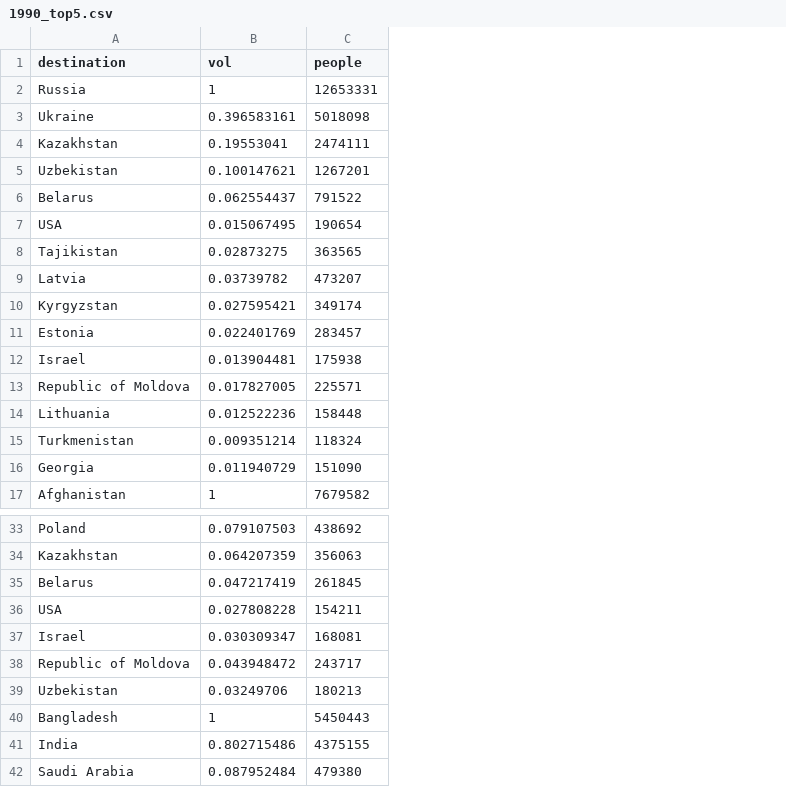
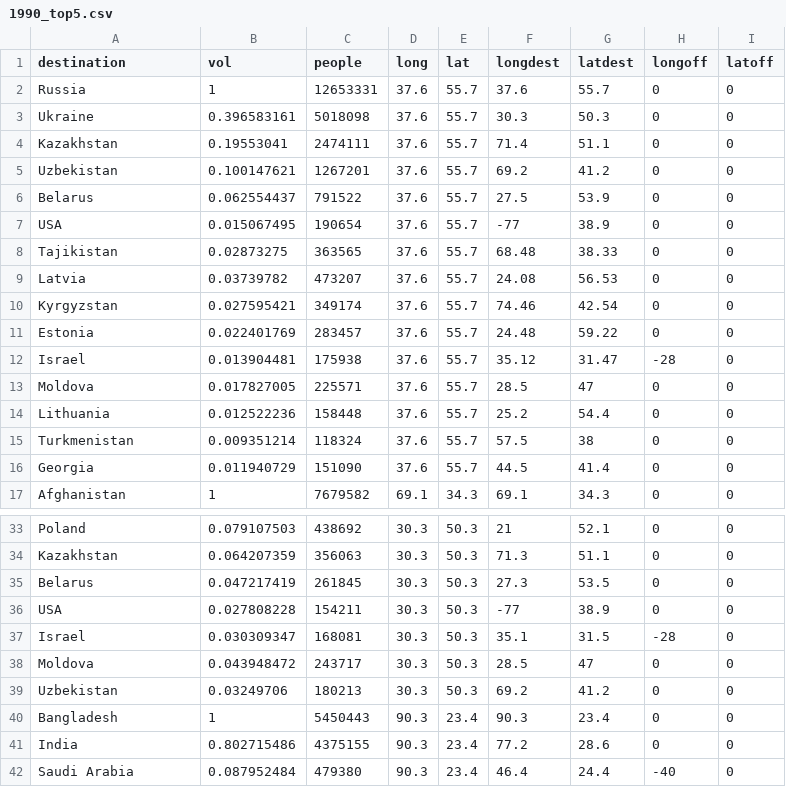
Before and after one commit to ZoraLian/D3.js_Project, a CSV file: 1990_top5.csv, drawn as a sheet; only a part is shown, gaps mark what is left out; the diff names each change by its address in the sheet, - before the commit and + after, or states it on an @@ line.

```diff
--- a/1990_top5.csv
+++ b/1990_top5.csv
+column D (long), rows 2-17: 37.6 | 37.6 | 37.6 | 37.6 | 37.6 | 37.6 | 37.6 | 37.6 | 37.6 | 37.6 | 37.6 | 37.6 | 37.6 | 37.6 | 37.6 | 69.1; rows 33-42: 30.3 | 30.3 | 30.3 | 30.3 | 30.3 | 30.3 | 30.3 | 90.3 | 90.3 | 90.3
+column E (lat), rows 2-17: 55.7 | 55.7 | 55.7 | 55.7 | 55.7 | 55.7 | 55.7 | 55.7 | 55.7 | 55.7 | 55.7 | 55.7 | 55.7 | 55.7 | 55.7 | 34.3; rows 33-42: 50.3 | 50.3 | 50.3 | 50.3 | 50.3 | 50.3 | 50.3 | 23.4 | 23.4 | 23.4
+column F (longdest), rows 2-17: 37.6 | 30.3 | 71.4 | 69.2 | 27.5 | -77 | 68.48 | 24.08 | 74.46 | 24.48 | 35.12 | 28.5 | 25.2 | 57.5 | 44.5 | 69.1; rows 33-42: 21 | 71.3 | 27.3 | -77 | 35.1 | 28.5 | 69.2 | 90.3 | 77.2 | 46.4
+column G (latdest), rows 2-17: 55.7 | 50.3 | 51.1 | 41.2 | 53.9 | 38.9 | 38.33 | 56.53 | 42.54 | 59.22 | 31.47 | 47 | 54.4 | 38 | 41.4 | 34.3; rows 33-42: 52.1 | 51.1 | 53.5 | 38.9 | 31.5 | 47 | 41.2 | 23.4 | 28.6 | 24.4
+column H (longoff), rows 2-17: 0 | 0 | 0 | 0 | 0 | 0 | 0 | 0 | 0 | 0 | -28 | 0 | 0 | 0 | 0 | 0; rows 33-42: 0 | 0 | 0 | 0 | -28 | 0 | 0 | 0 | 0 | -40
+column I (latoff), rows 2-17: all 0; rows 33-42: all 0
-A13 (destination): Republic of Moldova
+A13 (destination): Moldova
-A38 (destination): Republic of Moldova
+A38 (destination): Moldova
```
Also changed, not shown: 1995_top5.csv, 2000_top5.csv, 11 other files.
